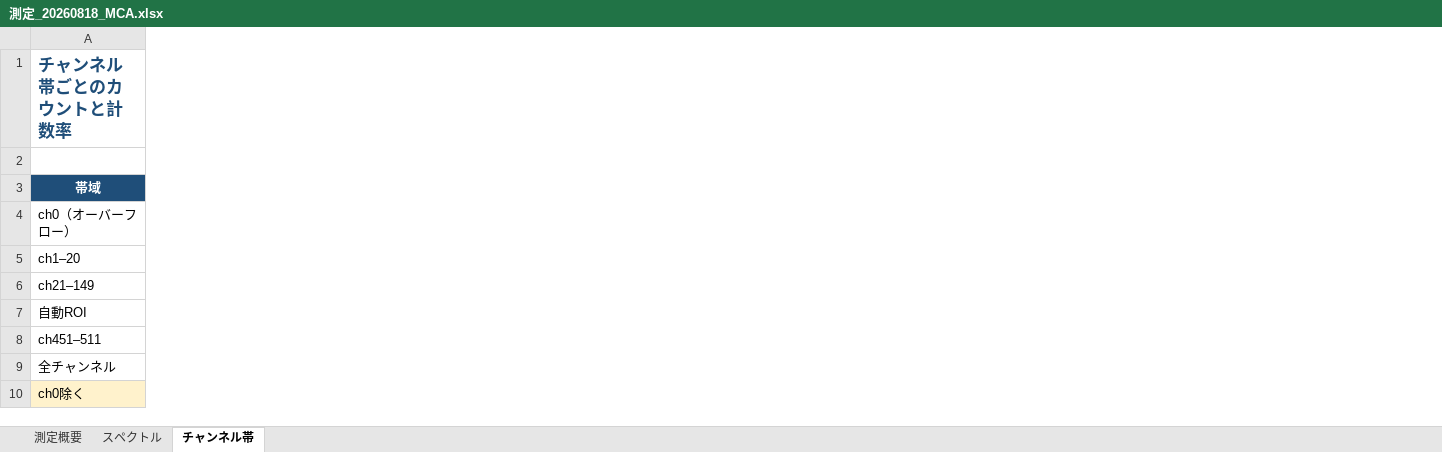
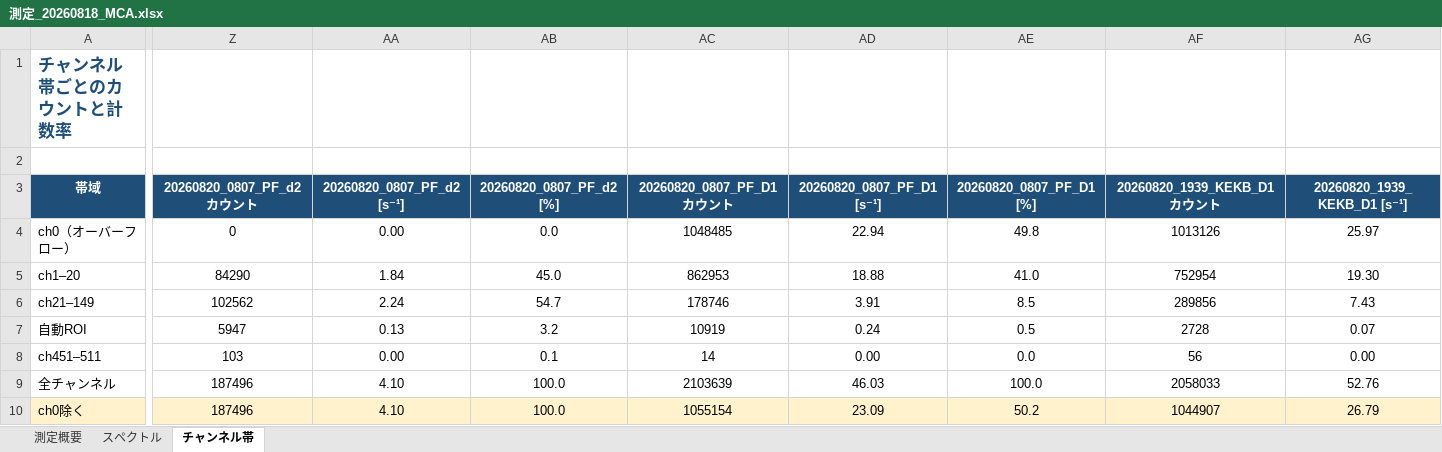
Before and after one commit to 32Lwk/KEK_summer, an Excel workbook: 03_今年度用/測定_20260818/測定_20260818_MCA.xlsx, sheet チャンネル帯, drawn as a sheet; only a part is shown, gaps mark what is left out; values as stored, in another font and other column widths than the file's, no borders; the diff covers the shown part only; the diff names each change by its address in the sheet, - before the commit and + after, or states it on an @@ line.

```diff
--- a/03_今年度用/測定_20260818/測定_20260818_MCA.xlsx (sheet チャンネル帯)
+++ b/03_今年度用/測定_20260818/測定_20260818_MCA.xlsx (sheet チャンネル帯)
+column Z, rows 3-10: 20260820_0807_PF_d2 カウント | 0 | 84290 | 102562 | 5947 | 103 | 187496 | 187496
+column AA, rows 3-10: 20260820_0807_PF_d2 [s⁻¹] | 0.00 | 1.84 | 2.24 | 0.13 | 0.00 | 4.10 | 4.10
+column AB, rows 3-10: 20260820_0807_PF_d2 [%] | 0.0 | 45.0 | 54.7 | 3.2 | 0.1 | 100.0 | 100.0
+column AC, rows 3-10: 20260820_0807_PF_D1 カウント | 1048485 | 862953 | 178746 | 10919 | 14 | 2103639 | 1055154
+column AD, rows 3-10: 20260820_0807_PF_D1 [s⁻¹] | 22.94 | 18.88 | 3.91 | 0.24 | 0.00 | 46.03 | 23.09
+column AE, rows 3-10: 20260820_0807_PF_D1 [%] | 49.8 | 41.0 | 8.5 | 0.5 | 0.0 | 100.0 | 50.2
+column AF, rows 3-10: 20260820_1939_KEKB_D1 カウント | 1013126 | 752954 | 289856 | 2728 | 56 | 2058033 | 1044907
+column AG, rows 3-10: 20260820_1939_KEKB_D1 [s⁻¹] | 25.97 | 19.30 | 7.43 | 0.07 | 0.00 | 52.76 | 26.79
```
Also changed, not shown: 4 added columns elsewhere in this sheet, sheet スペクトル, sheet 測定概要, charts or pictures, 46 other files.
